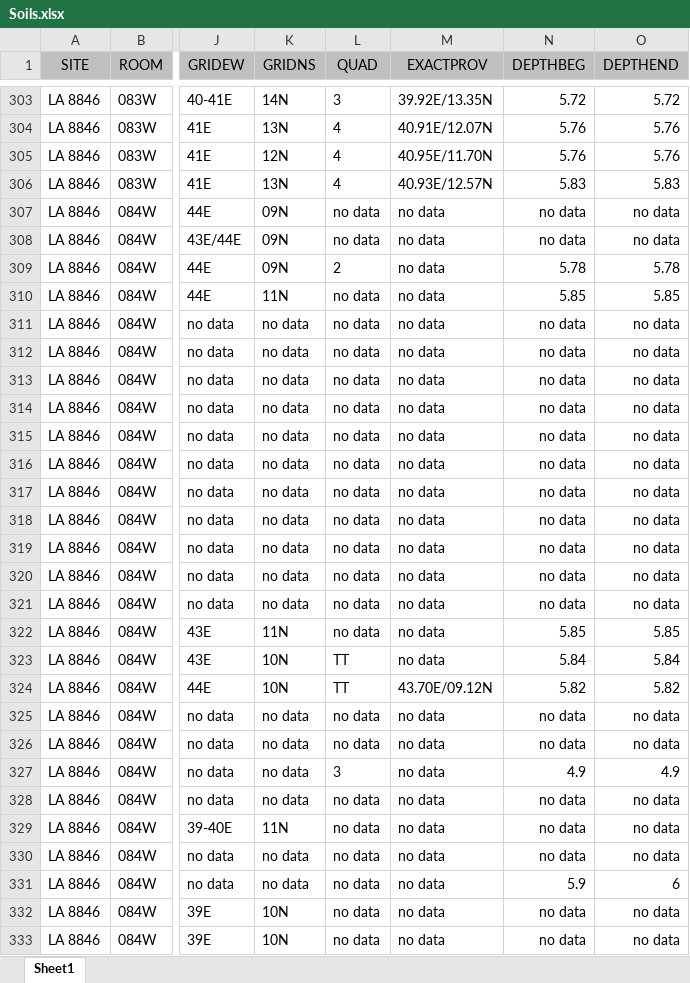
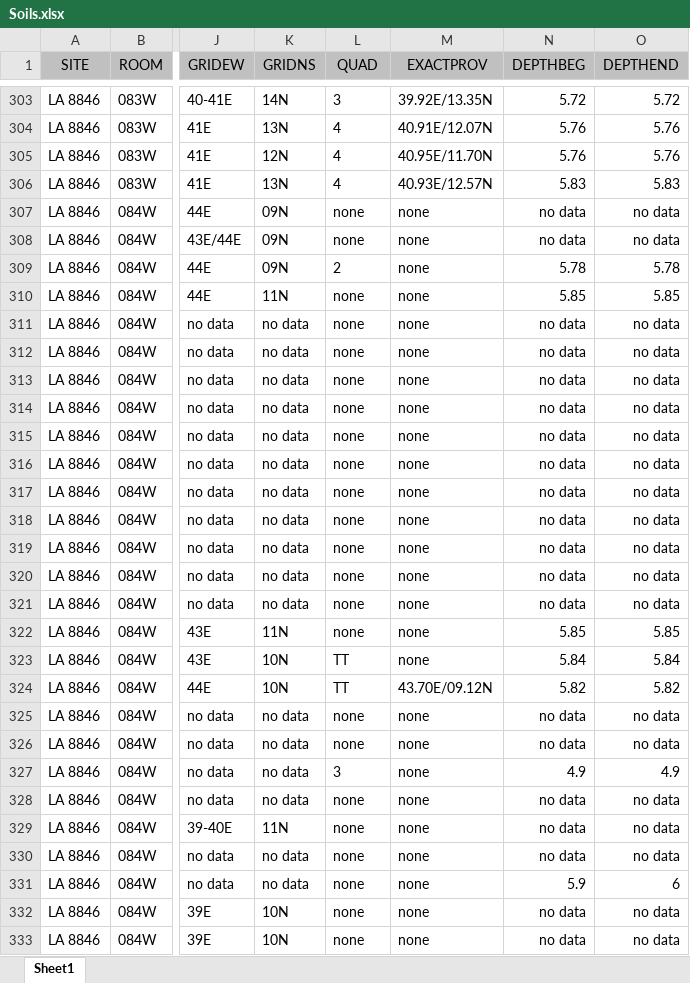
Before and after one commit to CDRH/sparc, an Excel workbook: xls/Soils.xlsx, sheet Sheet1, drawn as a sheet; only a part is shown, gaps mark what is left out; values as stored, in another font and other column widths than the file's, no borders; the diff covers the shown part only; the diff names each change by its address in the sheet, - before the commit and + after, or states it on an @@ line.

```diff
--- a/xls/Soils.xlsx (sheet Sheet1)
+++ b/xls/Soils.xlsx (sheet Sheet1)
-L307:L308 (QUAD): no data
+L307:L308 (QUAD): none
-M307:M323 (EXACTPROV): no data
+M307:M323 (EXACTPROV): none
-L310:L322 (QUAD): no data
+L310:L322 (QUAD): none
-L325:L326 (QUAD): no data
+L325:L326 (QUAD): none
-M325:M333 (EXACTPROV): no data
+M325:M333 (EXACTPROV): none
-L328:L333 (QUAD): no data
+L328:L333 (QUAD): none
```
Also changed, not shown: 1227 edited cells elsewhere in this sheet, xls/CeramicVessels.xlsx, xls/ObsidianInventory.xlsx, 20 other files.
